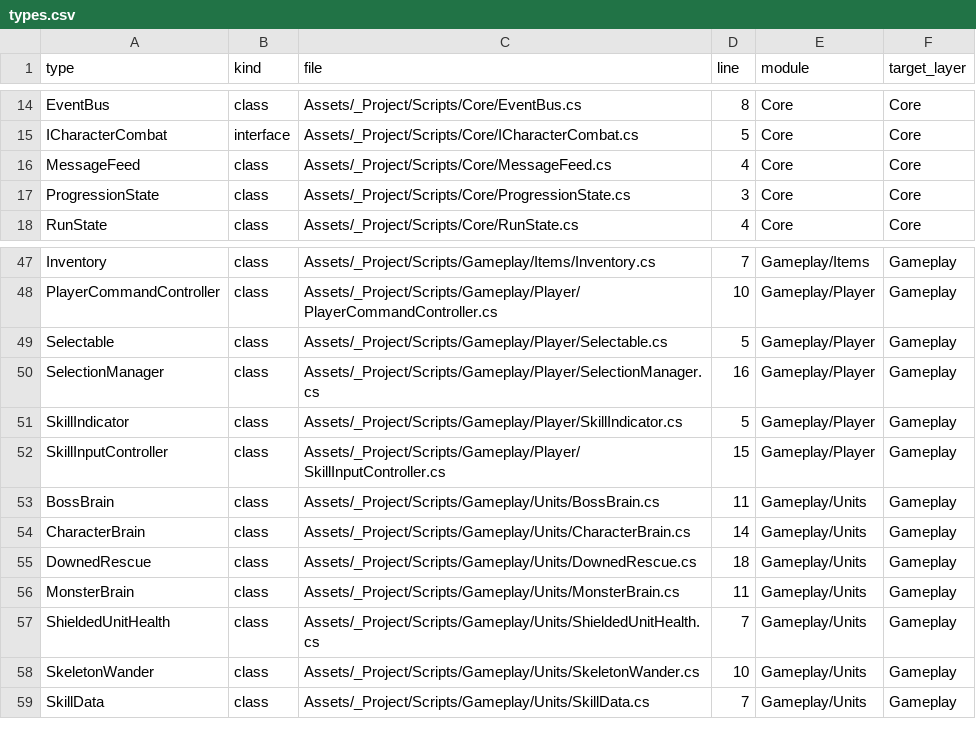
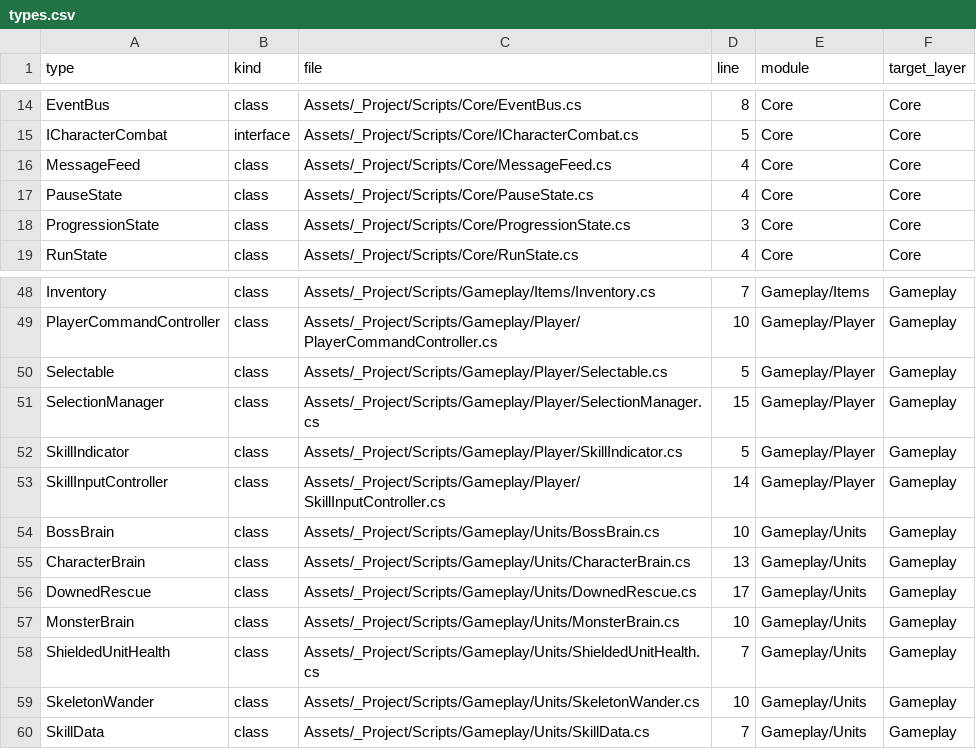
Before and after one commit to MakiseKurisu729/Dungeon, a CSV file: Docs/QA/Evidence/M7-2/types.csv, drawn as a sheet; only a part is shown, gaps mark what is left out.

```diff
--- a/Docs/QA/Evidence/M7-2/types.csv
+++ b/Docs/QA/Evidence/M7-2/types.csv
@@ -16,2 +16,3 @@ ICharacterCombat,interface,Assets/_Project/Scripts/Core/ICharacterCombat.cs,5,Co
 MessageFeed,class,Assets/_Project/Scripts/Core/MessageFeed.cs,4,Core,Core
+PauseState,class,Assets/_Project/Scripts/Core/PauseState.cs,4,Core,Core
 ProgressionState,class,Assets/_Project/Scripts/Core/ProgressionState.cs,3,Core,Core
@@ -49,9 +50,9 @@ PlayerCommandController,class,Assets/_Project/Scripts/Gameplay/Player/PlayerComm
 Selectable,class,Assets/_Project/Scripts/Gameplay/Player/Selectable.cs,5,Gameplay/Player,Gameplay
-SelectionManager,class,Assets/_Project/Scripts/Gameplay/Player/SelectionManager.cs,16,Gameplay/Player,Gameplay
+SelectionManager,class,Assets/_Project/Scripts/Gameplay/Player/SelectionManager.cs,15,Gameplay/Player,Gameplay
 SkillIndicator,class,Assets/_Project/Scripts/Gameplay/Player/SkillIndicator.cs,5,Gameplay/Player,Gameplay
-SkillInputController,class,Assets/_Project/Scripts/Gameplay/Player/SkillInputController.cs,15,Gameplay/Player,Gameplay
-BossBrain,class,Assets/_Project/Scripts/Gameplay/Units/BossBrain.cs,11,Gameplay/Units,Gameplay
-CharacterBrain,class,Assets/_Project/Scripts/Gameplay/Units/CharacterBrain.cs,14,Gameplay/Units,Gameplay
-DownedRescue,class,Assets/_Project/Scripts/Gameplay/Units/DownedRescue.cs,18,Gameplay/Units,Gameplay
-MonsterBrain,class,Assets/_Project/Scripts/Gameplay/Units/MonsterBrain.cs,11,Gameplay/Units,Gameplay
+SkillInputController,class,Assets/_Project/Scripts/Gameplay/Player/SkillInputController.cs,14,Gameplay/Player,Gameplay
+BossBrain,class,Assets/_Project/Scripts/Gameplay/Units/BossBrain.cs,10,Gameplay/Units,Gameplay
+CharacterBrain,class,Assets/_Project/Scripts/Gameplay/Units/CharacterBrain.cs,13,Gameplay/Units,Gameplay
+DownedRescue,class,Assets/_Project/Scripts/Gameplay/Units/DownedRescue.cs,17,Gameplay/Units,Gameplay
+MonsterBrain,class,Assets/_Project/Scripts/Gameplay/Units/MonsterBrain.cs,10,Gameplay/Units,Gameplay
 ShieldedUnitHealth,class,Assets/_Project/Scripts/Gameplay/Units/ShieldedUnitHealth.cs,7,Gameplay/Units,Gameplay
```
Also changed, not shown: Docs/QA/Evidence/M7-2/edges.csv, Docs/QA/Evidence/M7-2/files.csv, 54 other files.
